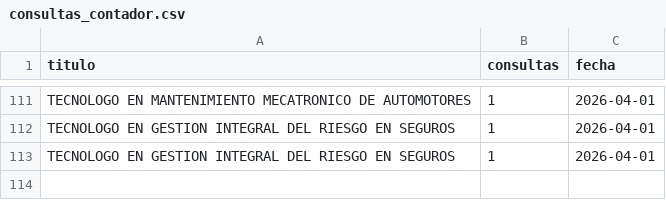
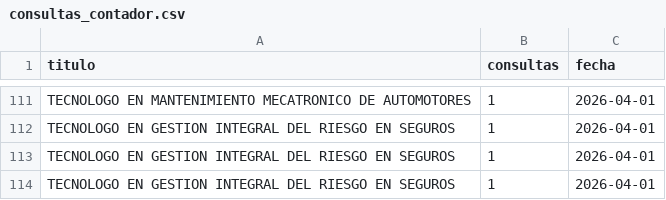
Before and after one commit to usanjosedocumentos-svg/validatitulos, a CSV file: consultas_contador.csv, drawn as a sheet; only a part is shown, gaps mark what is left out; the diff names each change by its address in the sheet, - before the commit and + after, or states it on an @@ line.

Commit message:
Consulta: TECNOLOGO EN GESTION INTEGRAL DEL RIESGO

```diff
--- a/consultas_contador.csv
+++ b/consultas_contador.csv
+row 114: TECNOLOGO EN GESTION INTEGRAL DEL RIESGO EN SEGUROS | 1 | 2026-04-01
```
